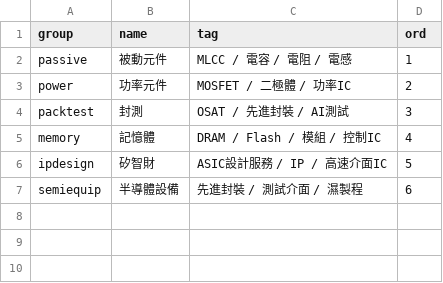
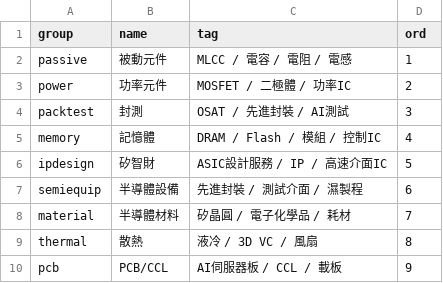
Before and after one commit to DennisLiuCk/strong-weak-scanner, a CSV file: config/groups.csv, drawn as a sheet.

```diff
--- a/config/groups.csv
+++ b/config/groups.csv
@@ -7 +7,4 @@ ipdesign,矽智財,ASIC設計服務 / IP / 高速介面IC,5
 semiequip,半導體設備,先進封裝 / 測試介面 / 濕製程,6
+material,半導體材料,矽晶圓 / 電子化學品 / 耗材,7
+thermal,散熱,液冷 / 3D VC / 風扇,8
+pcb,PCB/CCL,AI伺服器板 / CCL / 載板,9
```
Also changed, not shown: config/candidates.csv, config/universe.csv, 8 other files.
